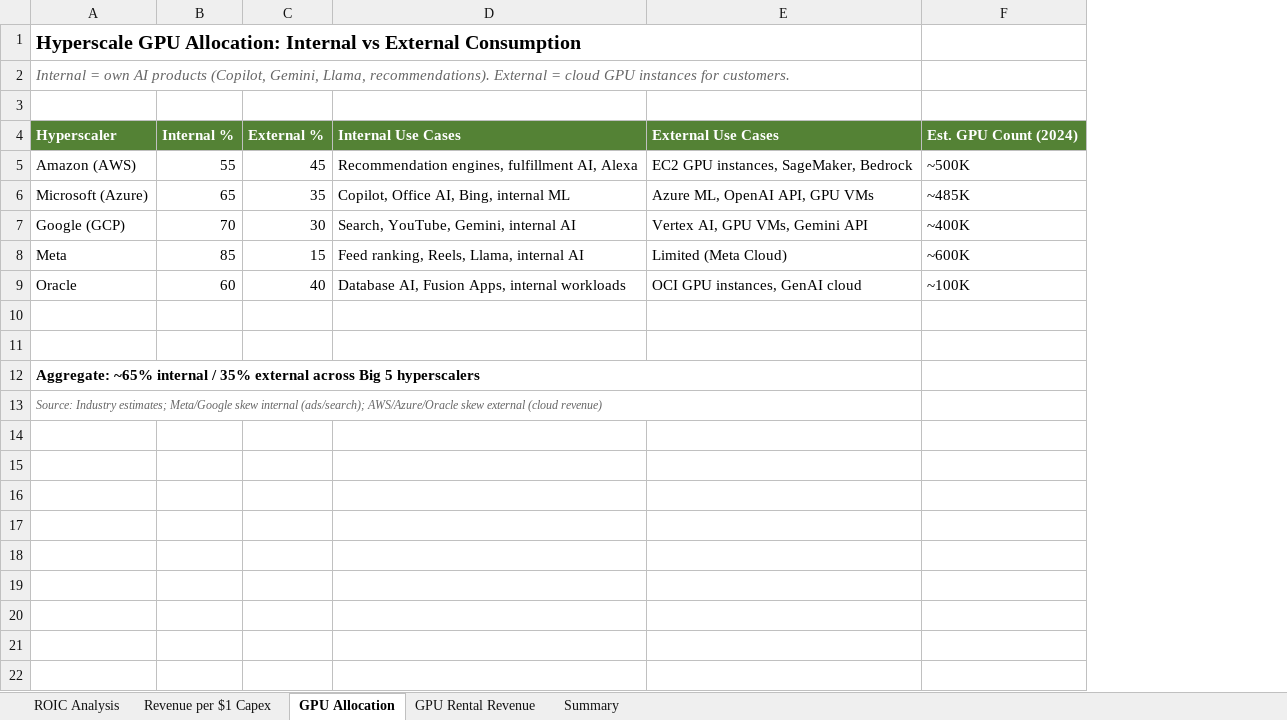
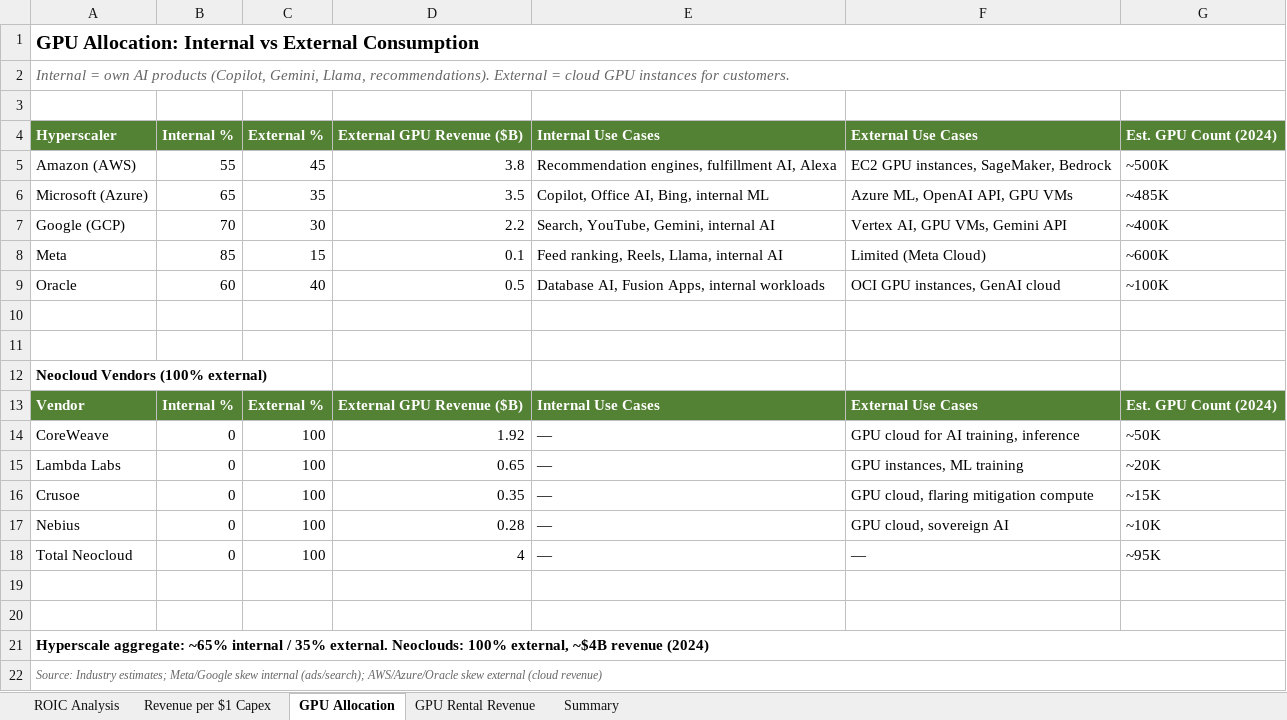
Before and after one commit to ms4674/Equity-research, an Excel workbook: hyperscale_capex_gpu_analysis.xlsx, sheet GPU Allocation, drawn as a sheet; values as stored, in another font and other column widths than the file's, no borders; removed rows and columns are numbered as before the commit, all else as after; the diff names each change by its address in the sheet, - before the commit and + after, or states it on an @@ line.

```diff
--- a/hyperscale_capex_gpu_analysis.xlsx (sheet GPU Allocation)
+++ b/hyperscale_capex_gpu_analysis.xlsx (sheet GPU Allocation)
+column D, rows 4-9: External GPU Revenue ($B) | 3.8 | 3.5 | 2.2 | 0.1 | 0.5
-A1: Hyperscale GPU Allocation:…
+A1: GPU Allocation:…
-A1:E1 merged
+A1:G1 merged
-A2:E2 merged
+A2:G2 merged
-A12: Aggregate: ~65% internal / 35% external across Big 5 hyperscalers
+A12: Neocloud Vendors (100% external)
-A12:E12 merged
+row 13: Vendor | Internal % | External % | External GPU Revenue ($B) | Internal Use Cases | External Use Cases | Est. GPU Count (2024)
+row 14: CoreWeave | 0 | 100 | 1.92 | — | GPU cloud for AI training, inference | ~50K
+row 15: Lambda Labs | 0 | 100 | 0.65 | — | GPU instances, ML training | ~20K
+row 16: Crusoe | 0 | 100 | 0.35 | — | GPU cloud, flaring mitigation compute | ~15K
+row 17: Nebius | 0 | 100 | 0.28 | — | GPU cloud, sovereign AI | ~10K
+row 18: Total Neocloud | 0 | 100 | 4 | — | — | ~95K
+row 19: (empty)
+row 20: (empty)
+row 21: Hyperscale aggregate: ~65% internal / 35% external. Neoclouds: 100% external, ~$4B revenue (2024)
-A13:E13 merged
+A22:G22 merged
```
Also changed, not shown: sheet Summary, 1 other file.
